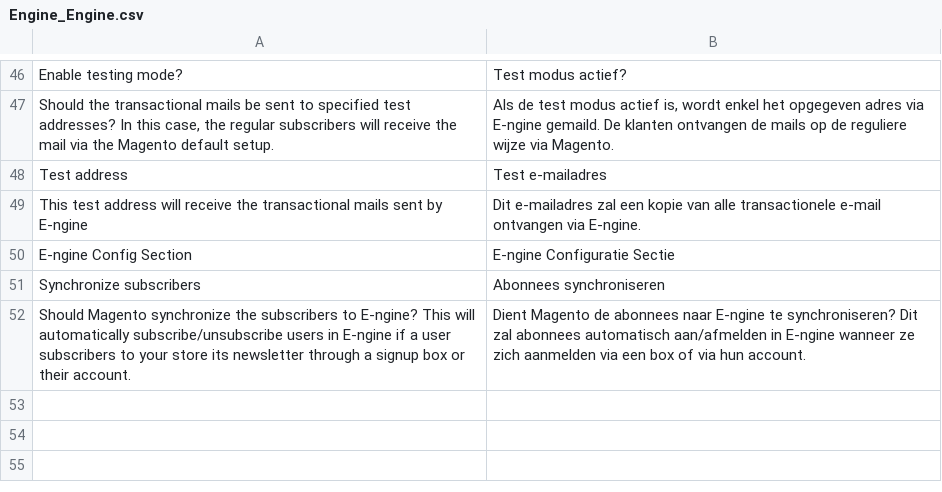
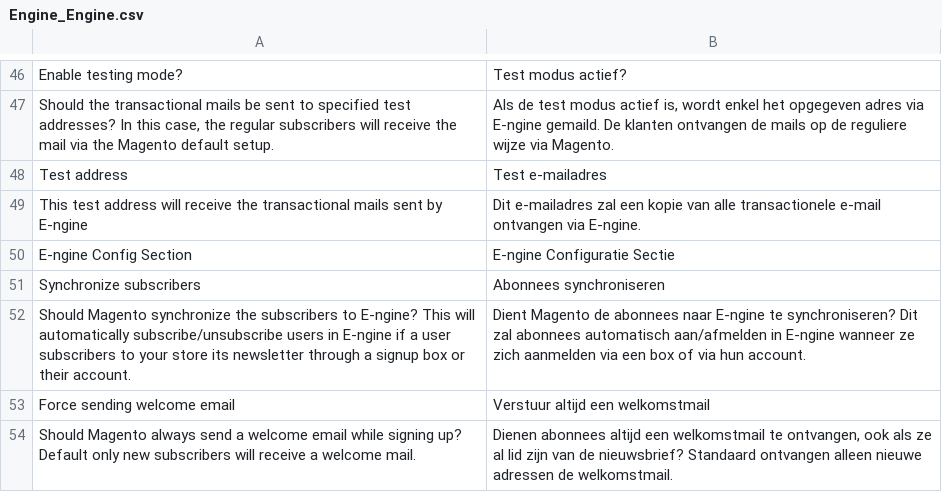
Before and after one commit to OpenMageModuleFostering/engine, a CSV file: app/locale/nl_NL/Engine_Engine.csv, drawn as a sheet; only a part is shown, gaps mark what is left out; the diff names each change by its address in the sheet, - before the commit and + after, or states it on an @@ line.

```diff
--- a/app/locale/nl_NL/Engine_Engine.csv
+++ b/app/locale/nl_NL/Engine_Engine.csv
+row 53: Force sending welcome email | Verstuur altijd een welkomstmail
+row 54: Should Magento always send a welcome email while signing up? Default only new subscribers will receive a welcome mail. | Dienen abonnees altijd een welkomstmail te ontvangen, ook als ze al lid zijn van de nieuwsbrief? Standaard ontvangen alleen nieuwe adressen de welkomstmail.
```
Also changed, not shown: 7 other files.
